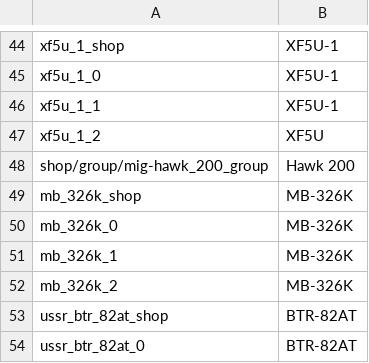
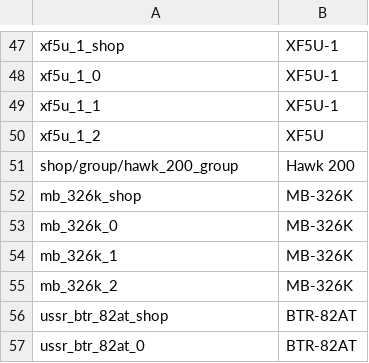
Before and after one commit to Addysaurus/lang_modding, a CSV file: DIFF/DIFF_units.csv, drawn as a sheet; only a part is shown, gaps mark what is left out; the diff covers the shown part only.

```diff
--- a/DIFF/DIFF_units.csv
+++ b/DIFF/DIFF_units.csv
@@ -47,3 +50,3 @@ xf5u_1_1;XF5U-1
 xf5u_1_2;XF5U
-shop/group/mig-hawk_200_group;Hawk 200
+shop/group/hawk_200_group;Hawk 200
 mb_326k_shop;MB-326K
```
Also changed, not shown: 7 added rows and 8 edited cells elsewhere in this file, DIFF/DIFF_units_weaponry.csv, 1 other file.
